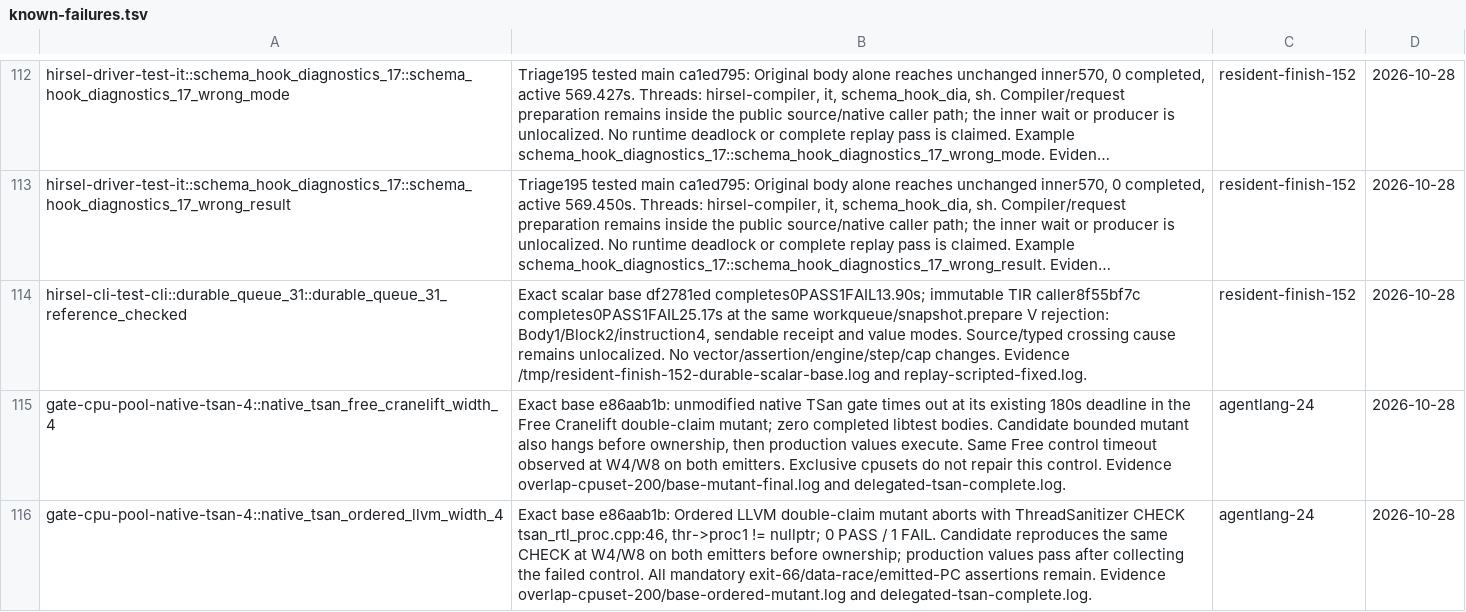
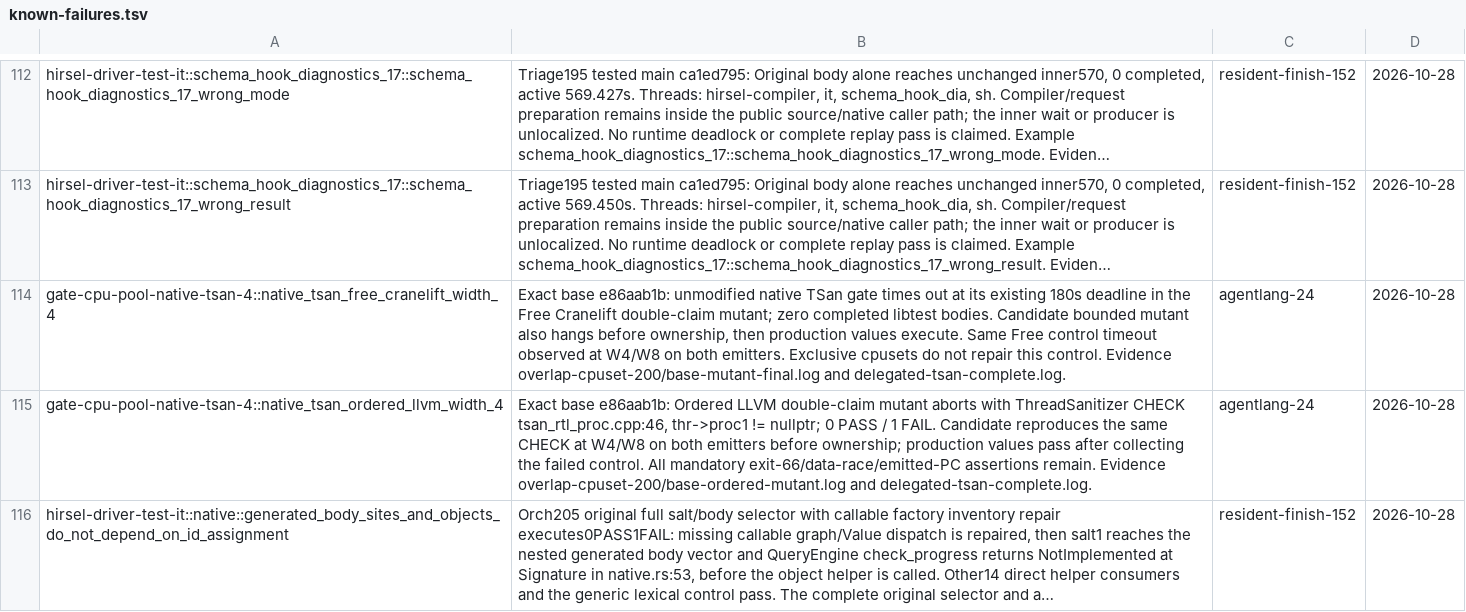
Before and after one commit to SamGalanakis/hirsel-lang, a TSV file: tools/known-failures.tsv, drawn as a sheet; only a part is shown, gaps mark what is left out; the shorter side is filled out with more unchanged rows; long unchanged cells end in …; the diff names each change by its address in the sheet, - before the commit and + after, or states it on an @@ line.

Commit message:
Preserve proven unique task payloads through the aliased generic await result
V independently derives current uniqueness from a consumed core Task[unique R] payload. Keep the physical bare-R slot and MODE-2 typing rule unchanged. The reduced nested Scope/Task/Shared source control, all 68 V units and 592 integration controls, 16 driver consumers, 26 Lower consumers and the unchanged full Workqueue reference/checked body pass. Remove its one exact known-failure row.

```diff
--- a/tools/known-failures.tsv
+++ b/tools/known-failures.tsv
-row 114: hirsel-cli-test-cli::durable_queue_31::durable_queue_31_reference_checked | Exact scalar base df2781ed completes0PASS1FAIL13.90s; immutable TIR caller8f55bf7c completes0PASS1FAIL25.17s at the same workqueue/snapshot.prepare V rejection: Body1/Block2/instruction4, sendable receipt and value modes. Source/typed crossing cause remains unlocalized. No vector/assertion/engine/step/cap changes. Evidence /tmp/resident-finish-152-durable-scalar-base.log and replay-scripted-fixed.log. | resident-finish-152 | 2026-10-28
```
Also changed, not shown: 4 other files.
